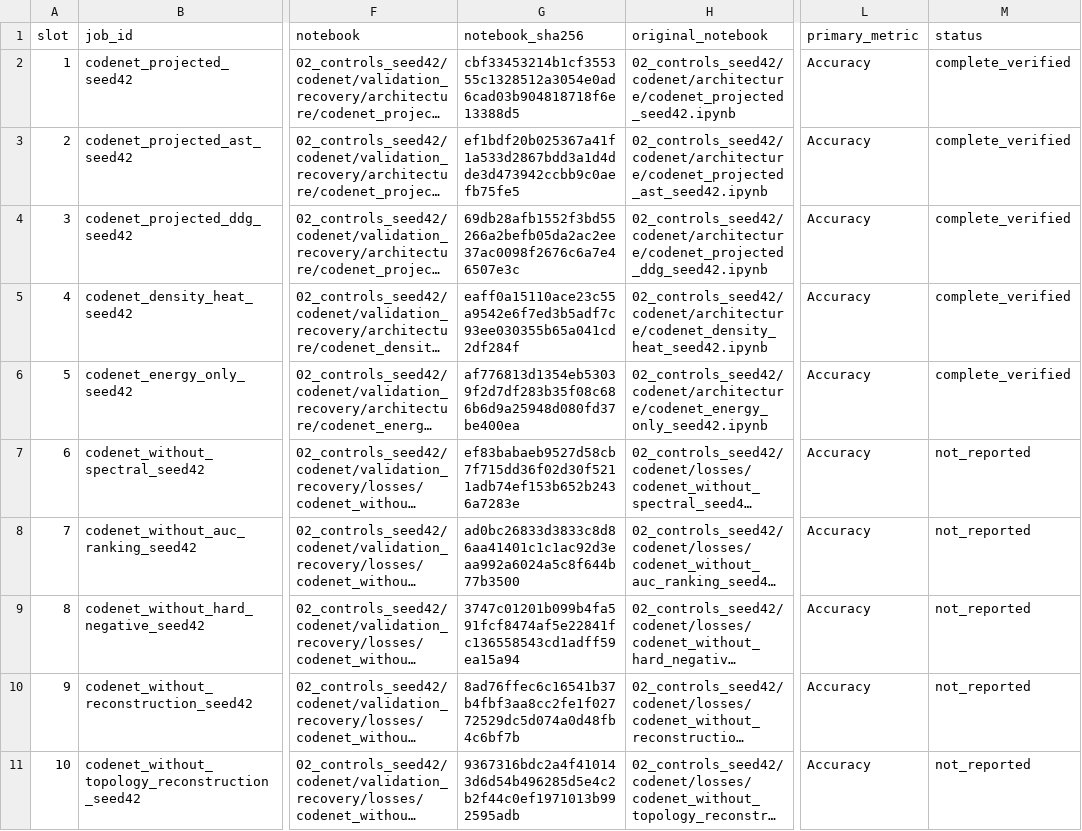
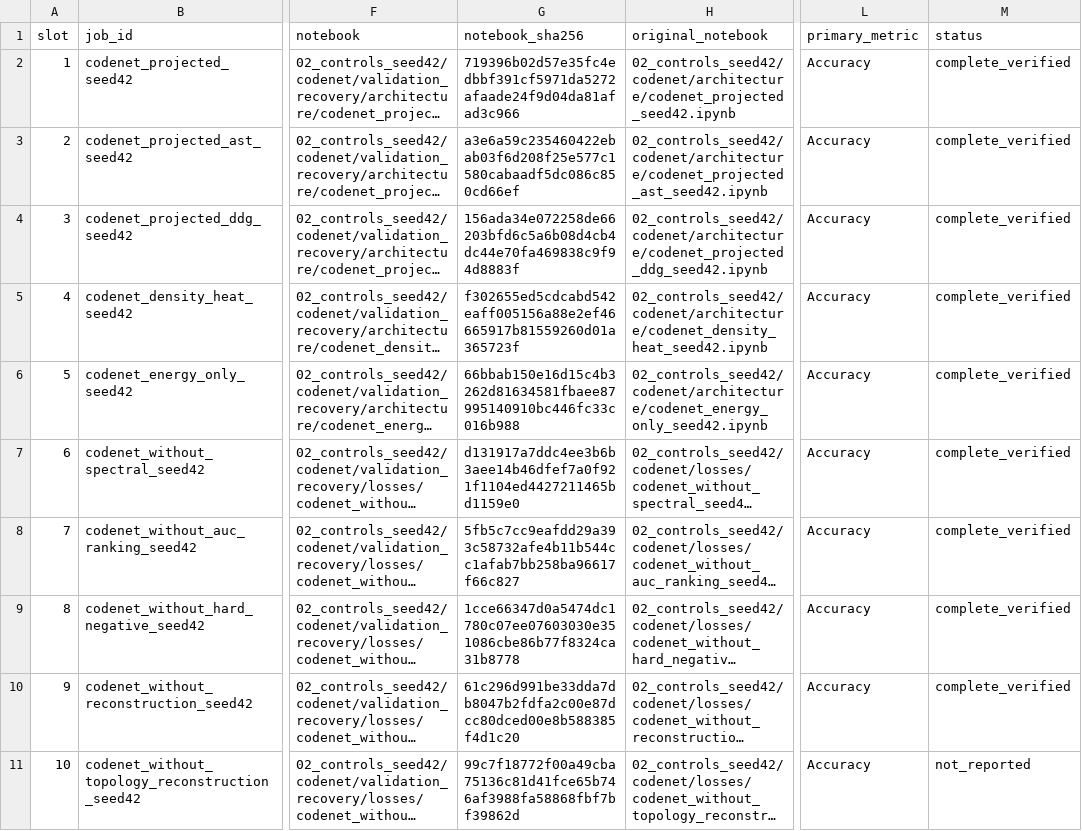
Before and after one commit to Knowledge4Software/Spectral-Software, a CSV file: revision/queues/next_independent_roster.csv, drawn as a sheet; only a part is shown, gaps mark what is left out; long unchanged cells end in …; the diff covers the shown part only; the diff names each change by its address in the sheet, - before the commit and + after, or states it on an @@ line.

```diff
--- a/revision/queues/next_independent_roster.csv
+++ b/revision/queues/next_independent_roster.csv
-G2 (notebook_sha256): cbf33453214b1cf355355c1328512a3054e0ad6cad03b904818718f6e13388d5
+G2 (notebook_sha256): 719396b02d57e35fc4edbbf391cf5971da5272afaade24f9d04da81afad3c966
-G3 (notebook_sha256): ef1bdf20b025367a41f1a533d2867bdd3a1d4dde3d473942ccbb9c0aefb75fe5
+G3 (notebook_sha256): a3e6a59c235460422ebab03f6d208f25e577c1580cabaadf5dc086c850cd66ef
-G4 (notebook_sha256): 69db28afb1552f3bd55266a2befb05da2ac2ee37ac0098f2676c6a7e46507e3c
+G4 (notebook_sha256): 156ada34e072258de66203bfd6c5a6b08d4cb4dc44e70fa469838c9f94d8883f
-G5 (notebook_sha256): eaff0a15110ace23c55a9542e6f7ed3b5adf7c93ee030355b65a041cd2df284f
+G5 (notebook_sha256): f302655ed5cdcabd542eaff005156a88e2ef46665917b81559260d01a365723f
-G6 (notebook_sha256): af776813d1354eb53039f2d7df283b35f08c686b6d9a25948d080fd37be400ea
+G6 (notebook_sha256): 66bbab150e16d15c4b3262d81634581fbaee87995140910bc446fc33c016b988
-G7 (notebook_sha256): ef83babaeb9527d58cb7f715dd36f02d30f5211adb74ef153b652b2436a7283e
+G7 (notebook_sha256): d131917a7ddc4ee3b6b3aee14b46dfef7a0f921f1104ed4427211465bd1159e0
-M7:M10 (status): not_reported
+M7:M10 (status): complete_verified
-G8 (notebook_sha256): ad0bc26833d3833c8d86aa41401c1c1ac92d3eaa992a6024a5c8f644b77b3500
+G8 (notebook_sha256): 5fb5c7cc9eafdd29a393c58732afe4b11b544cc1afab7bb258ba96617f66c827
-G9 (notebook_sha256): 3747c01201b099b4fa591fcf8474af5e22841fc136558543cd1adff59ea15a94
+G9 (notebook_sha256): 1cce66347d0a5474dc1780c07ee07603030e351086cbe86b77f8324ca31b8778
-G10 (notebook_sha256): 8ad76ffec6c16541b37b4fbf3aa8cc2fe1f02772529dc5d074a0d48fb4c6bf7b
+G10 (notebook_sha256): 61c296d991be33dda7db8047b2fdfa2c00e87dcc80dced00e8b588385f4d1c20
-G11 (notebook_sha256): 9367316bdc2a4f410143d6d54b496285d5e4c2b2f44c0ef1971013b992595adb
+G11 (notebook_sha256): 99c7f18772f00a49cba75136c81d41fce65b746af3988fa58868fbf7bf39862d
```
Also changed, not shown: 11 edited cells elsewhere in this file, revision/queues/next_independent_run_queue.csv, revision/results/control_progress.csv, 22 other files.
